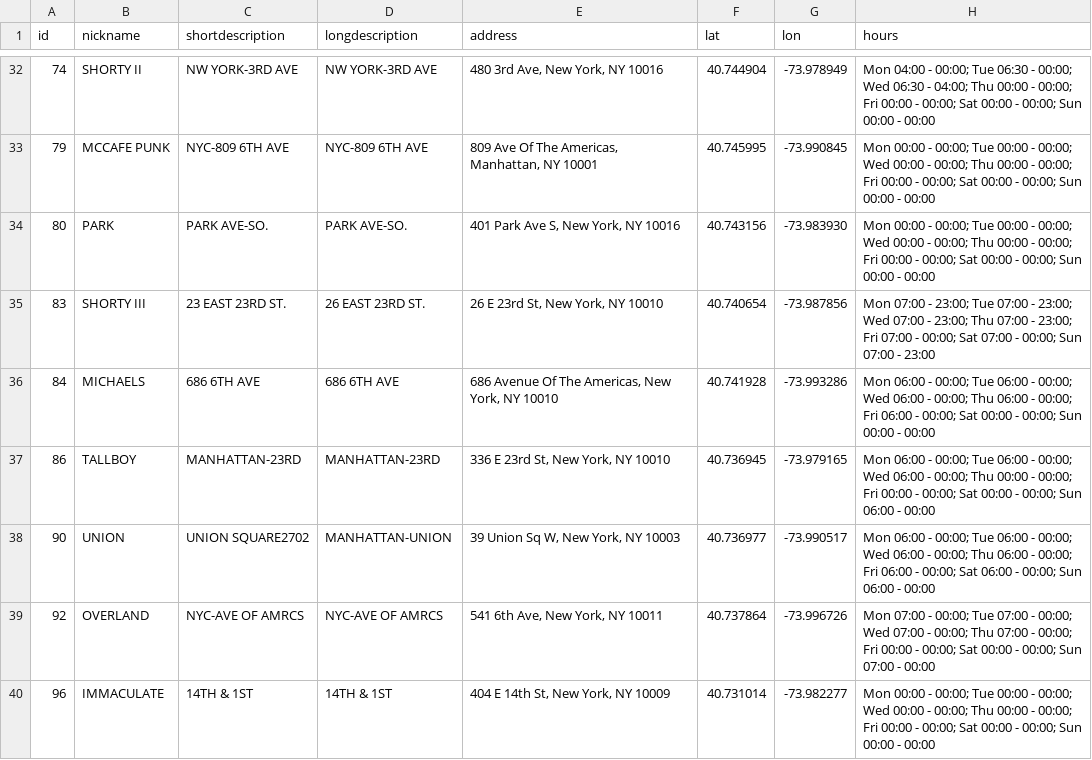
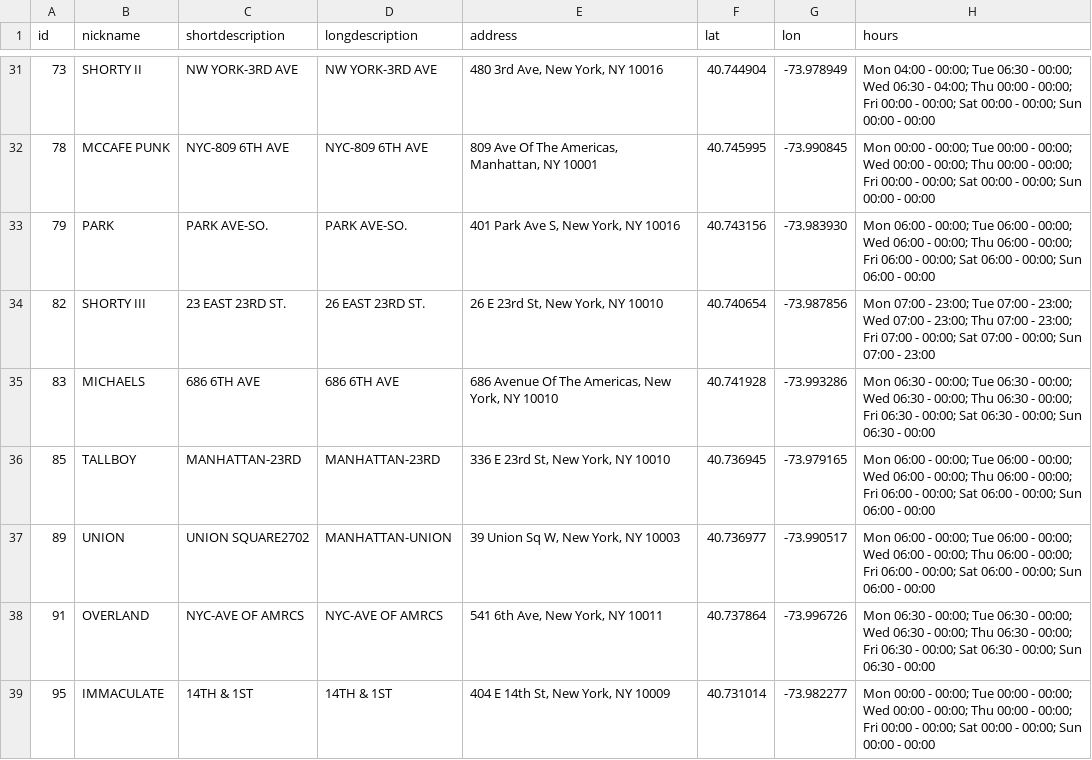
Before and after one commit to windmountain/mctrot, a CSV file: website/data/mcd_locations.csv, drawn as a sheet; only a part is shown, gaps mark what is left out; the diff covers the shown part only.

```diff
--- a/website/data/mcd_locations.csv
+++ b/website/data/mcd_locations.csv
@@ -32,9 +31,9 @@ id,nickname,shortdescription,longdescription,address,lat,lon,hours
-74,SHORTY II,NW YORK-3RD AVE,NW YORK-3RD AVE,"480 3rd Ave, New York, NY 10016",40.744904,-73.978949,Mon 04:00 - 00:00; Tue 06:30 - 00:00; Wed 06:30 - 04:00; Thu 00:00 - 00:00; Fri 00:00 - 00:00; Sat 00:00 - 00:00; Sun 00:00 - 00:00
-79,MCCAFE PUNK,NYC-809 6TH AVE,NYC-809 6TH AVE,"809 Ave Of The Americas, Manhattan, NY 10001",40.745995,-73.990845,Mon 00:00 - 00:00; Tue 00:00 - 00:00; Wed 00:00 - 00:00; Thu 00:00 - 00:00; Fri 00:00 - 00:00; Sat 00:00 - 00:00; Sun 00:00 - 00:00
-80,PARK,PARK AVE-SO.,PARK AVE-SO.,"401 Park Ave S, New York, NY 10016",40.743156,-73.983930,Mon 00:00 - 00:00; Tue 00:00 - 00:00; Wed 00:00 - 00:00; Thu 00:00 - 00:00; Fri 00:00 - 00:00; Sat 00:00 - 00:00; Sun 00:00 - 00:00
-83,SHORTY III,23 EAST 23RD ST.,26 EAST 23RD ST.,"26 E 23rd St, New York, NY 10010",40.740654,-73.987856,Mon 07:00 - 23:00; Tue 07:00 - 23:00; Wed 07:00 - 23:00; Thu 07:00 - 23:00; Fri 07:00 - 00:00; Sat 07:00 - 00:00; Sun 07:00 - 23:00
-84,MICHAELS,686 6TH AVE,686 6TH AVE,"686 Avenue Of The Americas, New York, NY 10010",40.741928,-73.993286,Mon 06:00 - 00:00; Tue 06:00 - 00:00; Wed 06:00 - 00:00; Thu 06:00 - 00:00; Fri 06:00 - 00:00; Sat 00:00 - 00:00; Sun 00:00 - 00:00
-86,TALLBOY,MANHATTAN-23RD,MANHATTAN-23RD,"336 E 23rd St, New York, NY 10010",40.736945,-73.979165,Mon 06:00 - 00:00; Tue 06:00 - 00:00; Wed 06:00 - 00:00; Thu 00:00 - 00:00; Fri 00:00 - 00:00; Sat 00:00 - 00:00; Sun 06:00 - 00:00
-90,UNION,UNION SQUARE2702,MANHATTAN-UNION,"39 Union Sq W, New York, NY 10003",40.736977,-73.990517,Mon 06:00 - 00:00; Tue 06:00 - 00:00; Wed 06:00 - 00:00; Thu 06:00 - 00:00; Fri 06:00 - 00:00; Sat 06:00 - 00:00; Sun 06:00 - 00:00
-92,OVERLAND,NYC-AVE OF AMRCS,NYC-AVE OF AMRCS,"541 6th Ave, New York, NY 10011",40.737864,-73.996726,Mon 07:00 - 00:00; Tue 07:00 - 00:00; Wed 07:00 - 00:00; Thu 07:00 - 00:00; Fri 00:00 - 00:00; Sat 00:00 - 00:00; Sun 07:00 - 00:00
-96,IMMACULATE,14TH & 1ST,14TH & 1ST,"404 E 14th St, New York, NY 10009",40.731014,-73.982277,Mon 00:00 - 00:00; Tue 00:00 - 00:00; Wed 00:00 - 00:00; Thu 00:00 - 00:00; Fri 00:00 - 00:00; Sat 00:00 - 00:00; Sun 00:00 - 00:00
+73,SHORTY II,NW YORK-3RD AVE,NW YORK-3RD AVE,"480 3rd Ave, New York, NY 10016",40.744904,-73.978949,Mon 04:00 - 00:00; Tue 06:30 - 00:00; Wed 06:30 - 04:00; Thu 00:00 - 00:00; Fri 00:00 - 00:00; Sat 00:00 - 00:00; Sun 00:00 - 00:00
+78,MCCAFE PUNK,NYC-809 6TH AVE,NYC-809 6TH AVE,"809 Ave Of The Americas, Manhattan, NY 10001",40.745995,-73.990845,Mon 00:00 - 00:00; Tue 00:00 - 00:00; Wed 00:00 - 00:00; Thu 00:00 - 00:00; Fri 00:00 - 00:00; Sat 00:00 - 00:00; Sun 00:00 - 00:00
+79,PARK,PARK AVE-SO.,PARK AVE-SO.,"401 Park Ave S, New York, NY 10016",40.743156,-73.983930,Mon 06:00 - 00:00; Tue 06:00 - 00:00; Wed 06:00 - 00:00; Thu 06:00 - 00:00; Fri 06:00 - 00:00; Sat 06:00 - 00:00; Sun 06:00 - 00:00
+82,SHORTY III,23 EAST 23RD ST.,26 EAST 23RD ST.,"26 E 23rd St, New York, NY 10010",40.740654,-73.987856,Mon 07:00 - 23:00; Tue 07:00 - 23:00; Wed 07:00 - 23:00; Thu 07:00 - 23:00; Fri 07:00 - 00:00; Sat 07:00 - 00:00; Sun 07:00 - 23:00
+83,MICHAELS,686 6TH AVE,686 6TH AVE,"686 Avenue Of The Americas, New York, NY 10010",40.741928,-73.993286,Mon 06:30 - 00:00; Tue 06:30 - 00:00; Wed 06:30 - 00:00; Thu 06:30 - 00:00; Fri 06:30 - 00:00; Sat 06:30 - 00:00; Sun 06:30 - 00:00
+85,TALLBOY,MANHATTAN-23RD,MANHATTAN-23RD,"336 E 23rd St, New York, NY 10010",40.736945,-73.979165,Mon 06:00 - 00:00; Tue 06:00 - 00:00; Wed 06:00 - 00:00; Thu 06:00 - 00:00; Fri 06:00 - 00:00; Sat 06:00 - 00:00; Sun 06:00 - 00:00
+89,UNION,UNION SQUARE2702,MANHATTAN-UNION,"39 Union Sq W, New York, NY 10003",40.736977,-73.990517,Mon 06:00 - 00:00; Tue 06:00 - 00:00; Wed 06:00 - 00:00; Thu 06:00 - 00:00; Fri 06:00 - 00:00; Sat 06:00 - 00:00; Sun 06:00 - 00:00
+91,OVERLAND,NYC-AVE OF AMRCS,NYC-AVE OF AMRCS,"541 6th Ave, New York, NY 10011",40.737864,-73.996726,Mon 06:30 - 00:00; Tue 06:30 - 00:00; Wed 06:30 - 00:00; Thu 06:30 - 00:00; Fri 06:30 - 00:00; Sat 06:30 - 00:00; Sun 06:30 - 00:00
+95,IMMACULATE,14TH & 1ST,14TH & 1ST,"404 E 14th St, New York, NY 10009",40.731014,-73.982277,Mon 00:00 - 00:00; Tue 00:00 - 00:00; Wed 00:00 - 00:00; Thu 00:00 - 00:00; Fri 00:00 - 00:00; Sat 00:00 - 00:00; Sun 00:00 - 00:00
```
Also changed, not shown: 1 added row, 2 removed rows and 27 edited cells elsewhere in this file, website/data/mcd_hours.csv, website/data/route_legs.csv, 12 other files.
